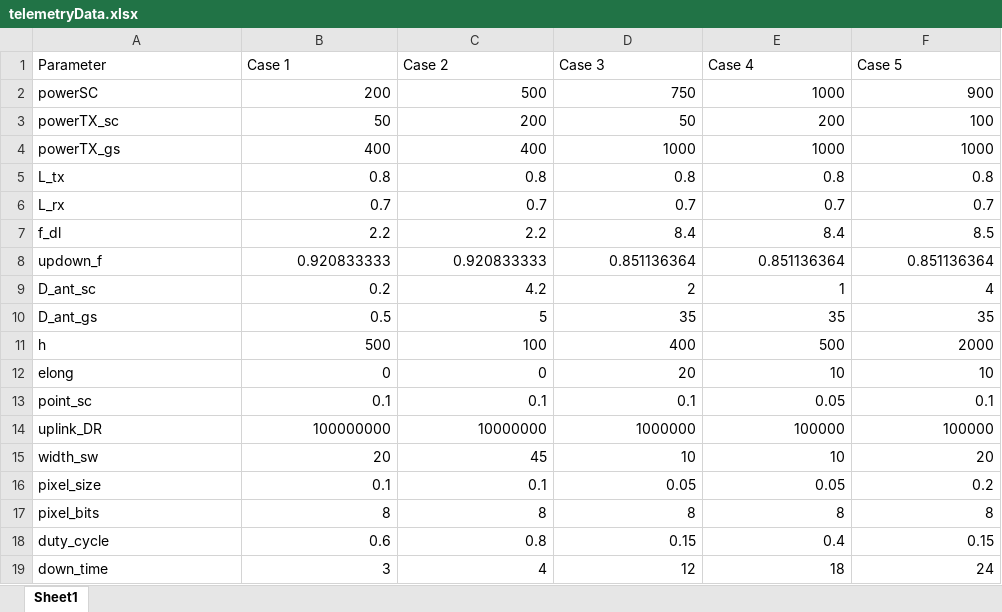
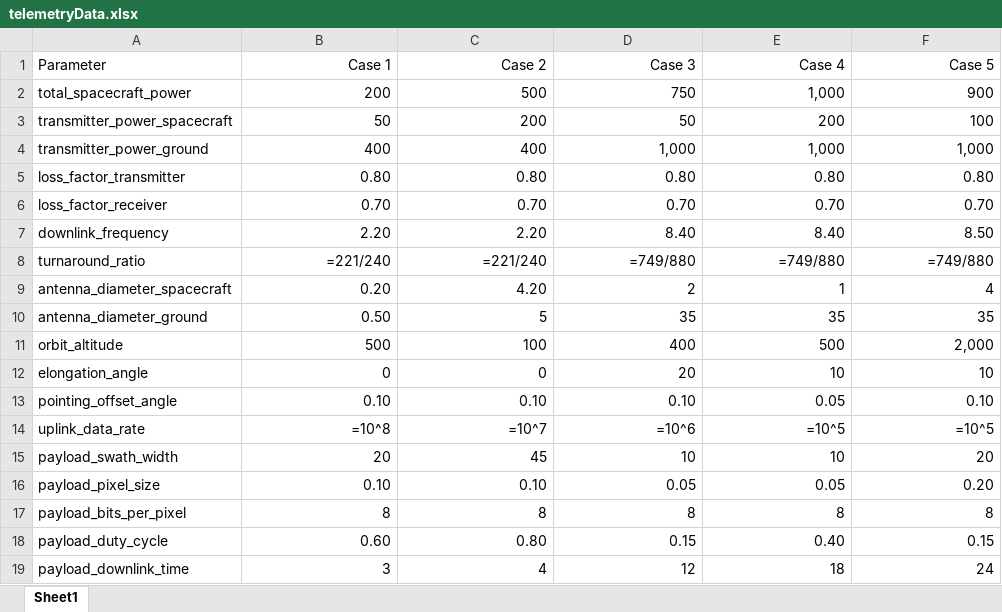
Before and after one commit to sofia-ys/Telecommunications-Data-Link-Calculator, an Excel workbook: telemetryData.xlsx, sheet Sheet1, drawn as a sheet; only a part is shown; values as stored, in another font and other column widths than the file's, no borders; formulas without a stored value are shown as written; removed rows and columns are numbered as before the commit, all else as after; the diff covers the shown part only; the diff names each change by its address in the sheet, - before the commit and + after, or states it on an @@ line.

```diff
--- a/telemetryData.xlsx (sheet Sheet1)
+++ b/telemetryData.xlsx (sheet Sheet1)
-B1:F1 alignment: left
+B1:F1 alignment: right
-A2 (Parameter): powerSC
+A2 (Parameter): total_spacecraft_power
-E2 (Case 4): 1000
+E2 (Case 4): 1,000
-A3 (Parameter): powerTX_sc
+A3 (Parameter): transmitter_power_spacecraft
-row 4: powerTX_gs | 400 | 400 | 1000 | 1000 | 1000
-row 5: L_tx | 0.8 | 0.8 | 0.8 | 0.8 | 0.8
-row 6: L_rx | 0.7 | 0.7 | 0.7 | 0.7 | 0.7
-row 7: f_dl | 2.2 | 2.2 | 8.4 | 8.4 | 8.5
-row 8: updown_f | 0.920833333 | 0.920833333 | 0.851136364 | 0.851136364 | 0.851136364
+row 4: transmitter_power_ground | 400 | 400 | 1,000 | 1,000 | 1,000
+row 5: loss_factor_transmitter | 0.80 | 0.80 | 0.80 | 0.80 | 0.80
+row 6: loss_factor_receiver | 0.70 | 0.70 | 0.70 | 0.70 | 0.70
+row 7: downlink_frequency | 2.20 | 2.20 | 8.40 | 8.40 | 8.50
+row 8: turnaround_ratio | =221/240 | =221/240 | =749/880 | =749/880 | =749/880
-A9 (Parameter): D_ant_sc
+A9 (Parameter): antenna_diameter_spacecraft
-B9 (Case 1): 0.2
+B9 (Case 1): 0.20
-C9 (Case 2): 4.2
+C9 (Case 2): 4.20
-A10 (Parameter): D_ant_gs
+A10 (Parameter): antenna_diameter_ground
-B10 (Case 1): 0.5
+B10 (Case 1): 0.50
-A11 (Parameter): h
+A11 (Parameter): orbit_altitude
-F11 (Case 5): 2000
+F11 (Case 5): 2,000
-A12 (Parameter): elong
+A12 (Parameter): elongation_angle
-row 13: point_sc | 0.1 | 0.1 | 0.1 | 0.05 | 0.1
-row 14: uplink_DR | 100000000 | 10000000 | 1000000 | 100000 | 100000
+row 13: pointing_offset_angle | 0.10 | 0.10 | 0.10 | 0.05 | 0.10
+row 14: uplink_data_rate | =10^8 | =10^7 | =10^6 | =10^5 | =10^5
-A15 (Parameter): width_sw
+A15 (Parameter): payload_swath_width
-row 16: pixel_size | 0.1 | 0.1 | 0.05 | 0.05 | 0.2
+row 16: payload_pixel_size | 0.10 | 0.10 | 0.05 | 0.05 | 0.20
-A17 (Parameter): pixel_bits
+A17 (Parameter): payload_bits_per_pixel
-row 18: duty_cycle | 0.6 | 0.8 | 0.15 | 0.4 | 0.15
+row 18: payload_duty_cycle | 0.60 | 0.80 | 0.15 | 0.40 | 0.15
-A19 (Parameter): down_time
+A19 (Parameter): payload_downlink_time
```
Also changed, not shown: 1 added row and 1 removed row elsewhere in this sheet, 1 other file.
